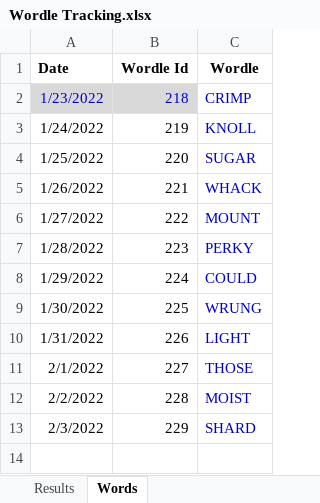
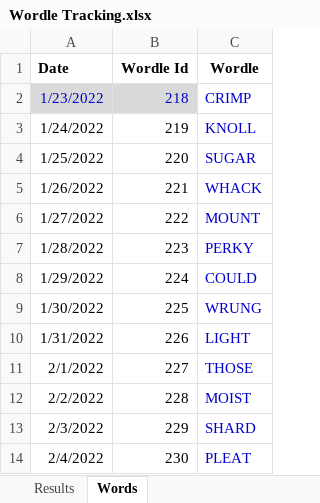
Before and after one commit to RoBtheSloB/WordleTracking, an Excel workbook: Wordle Tracking.xlsx, sheet Words, drawn as a sheet; values as stored, in another font and other column widths than the file's, no borders; the diff names each change by its address in the sheet, - before the commit and + after, or states it on an @@ line.

```diff
--- a/Wordle Tracking.xlsx (sheet Words)
+++ b/Wordle Tracking.xlsx (sheet Words)
+row 14: 2/4/2022 | 230 | PLEAT
```
Also changed, not shown: sheet Results.
